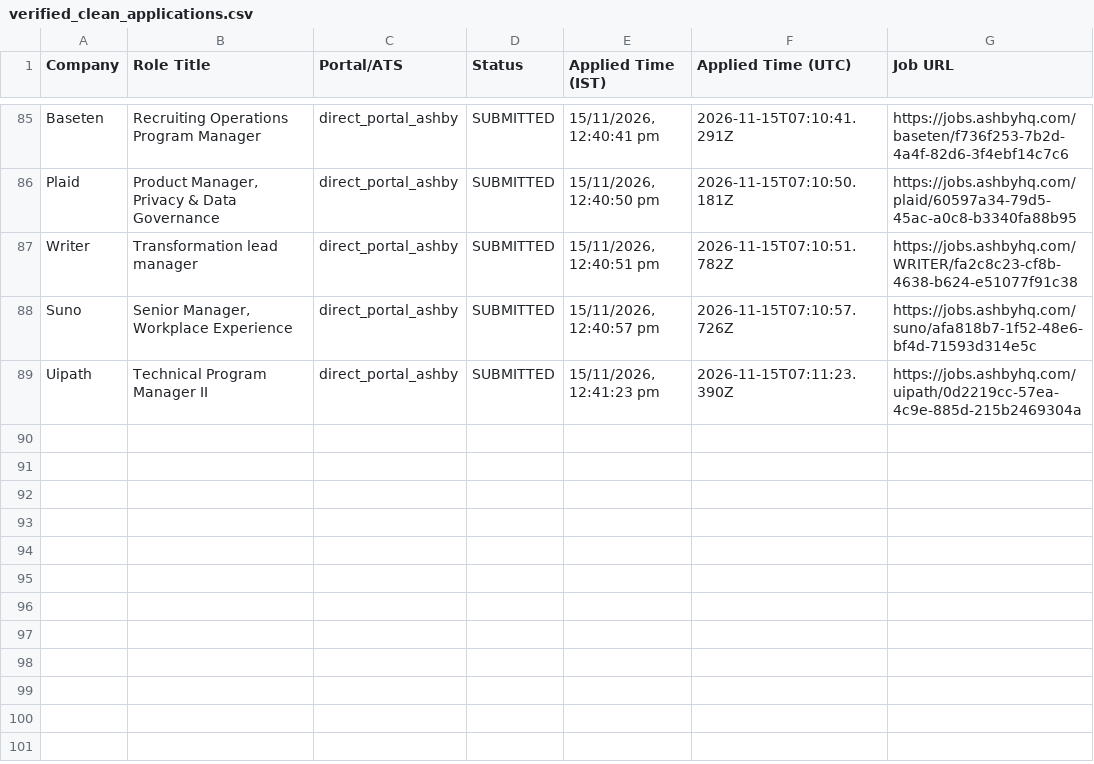
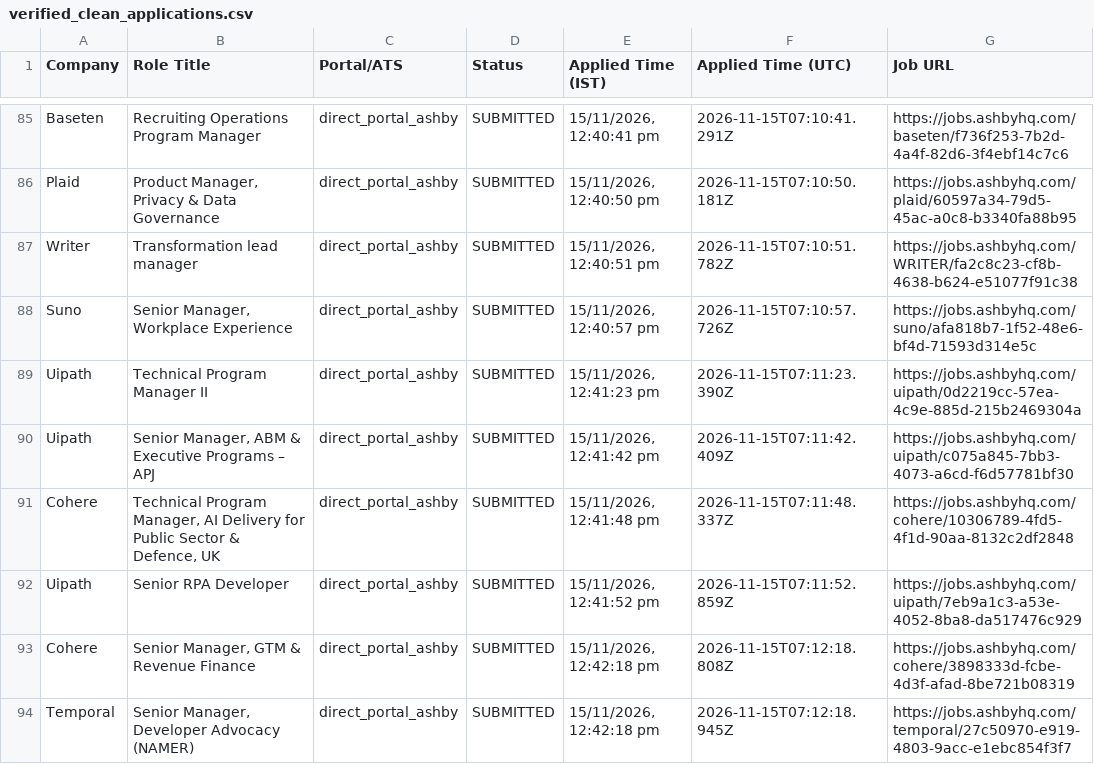
Before and after one commit to sandeepramaswamykashyap-coder/job-search-agent, a CSV file: verified_clean_applications.csv, drawn as a sheet; only a part is shown, gaps mark what is left out; the diff names each change by its address in the sheet, - before the commit and + after, or states it on an @@ line.

```diff
--- a/verified_clean_applications.csv
+++ b/verified_clean_applications.csv
+row 90: Uipath | Senior Manager, ABM & Executive Programs – APJ | direct_portal_ashby | SUBMITTED | 15/11/2026, 12:41:42 pm | 2026-11-15T07:11:42.409Z | https://jobs.ashbyhq.com/uipath/c075a845-7bb3-4073-a6cd-f6d57781bf30
+row 91: Cohere | Technical Program Manager, AI Delivery for Public Sector & Defence, UK | direct_portal_ashby | SUBMITTED | 15/11/2026, 12:41:48 pm | 2026-11-15T07:11:48.337Z | https://jobs.ashbyhq.com/cohere/10306789-4fd5-4f1d-90aa-8132c2df2848
+row 92: Uipath | Senior RPA Developer | direct_portal_ashby | SUBMITTED | 15/11/2026, 12:41:52 pm | 2026-11-15T07:11:52.859Z | https://jobs.ashbyhq.com/uipath/7eb9a1c3-a53e-4052-8ba8-da517476c929
+row 93: Cohere | Senior Manager, GTM & Revenue Finance | direct_portal_ashby | SUBMITTED | 15/11/2026, 12:42:18 pm | 2026-11-15T07:12:18.808Z | https://jobs.ashbyhq.com/cohere/3898333d-fcbe-4d3f-afad-8be721b08319
+row 94: Temporal | Senior Manager, Developer Advocacy (NAMER) | direct_portal_ashby | SUBMITTED | 15/11/2026, 12:42:18 pm | 2026-11-15T07:12:18.945Z | https://jobs.ashbyhq.com/temporal/27c50970-e919-4803-9acc-e1ebc854f3f7
```
Also changed, not shown: consolidated_applications_master.csv, 2 other files.
